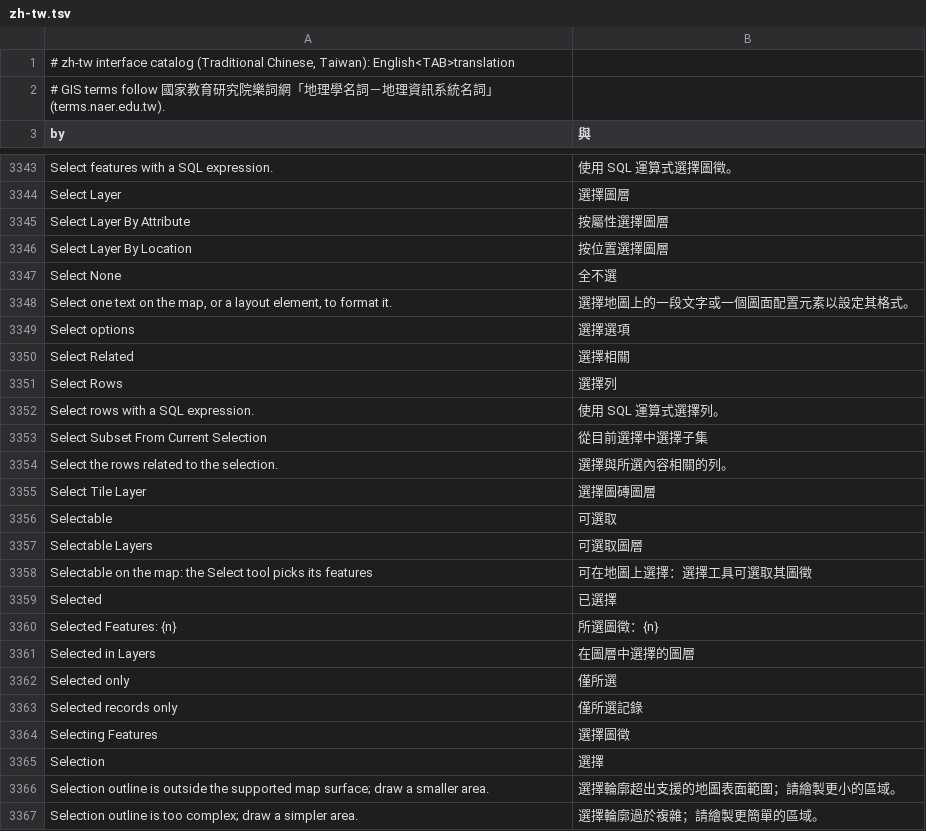
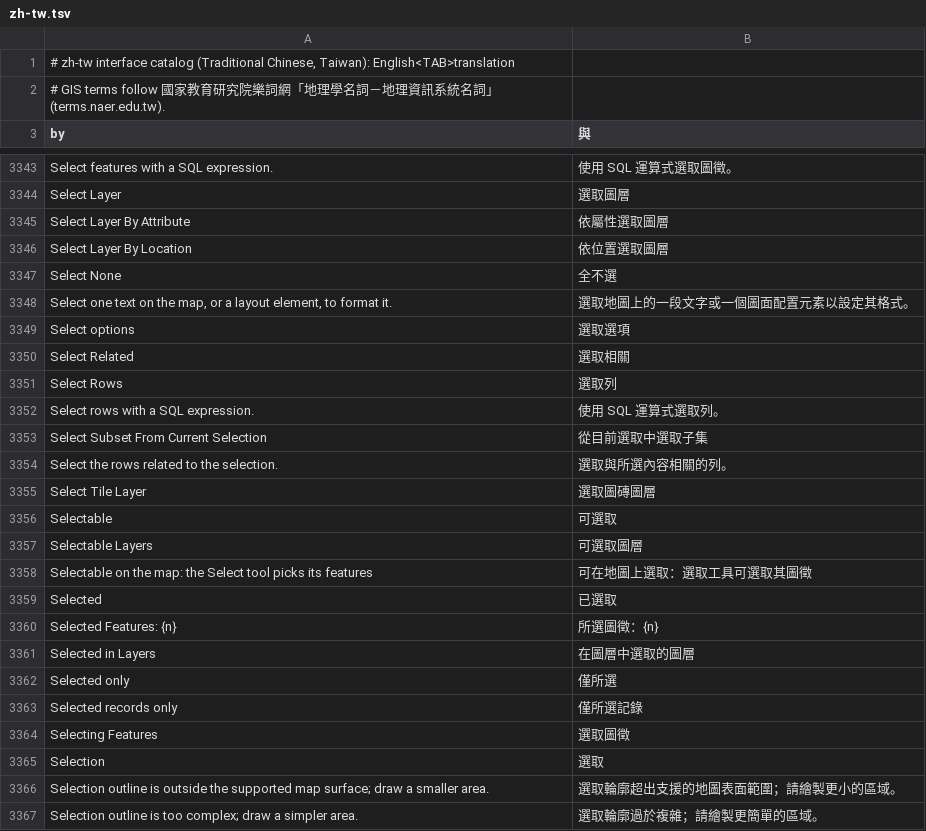
Before and after one commit to ninhhaidang/RustGIS, a TSV file: crates/ui-egui/src/i18n/zh-tw.tsv, drawn as a sheet; only a part is shown, gaps mark what is left out; the diff covers the shown part only; the diff names each change by its address in the sheet, - before the commit and + after, or states it on an @@ line.

```diff
--- a/crates/ui-egui/src/i18n/zh-tw.tsv
+++ b/crates/ui-egui/src/i18n/zh-tw.tsv
-B3343 (與): 使用 SQL 運算式選擇圖徵。
+B3343 (與): 使用 SQL 運算式選取圖徵。
-B3344 (與): 選擇圖層
+B3344 (與): 選取圖層
-B3345 (與): 按屬性選擇圖層
+B3345 (與): 依屬性選取圖層
-B3346 (與): 按位置選擇圖層
+B3346 (與): 依位置選取圖層
-B3348 (與): 選擇地圖上的一段文字或一個圖面配置元素以設定其格式。
+B3348 (與): 選取地圖上的一段文字或一個圖面配置元素以設定其格式。
-B3349 (與): 選擇選項
+B3349 (與): 選取選項
-B3350 (與): 選擇相關
+B3350 (與): 選取相關
-B3351 (與): 選擇列
+B3351 (與): 選取列
-B3352 (與): 使用 SQL 運算式選擇列。
+B3352 (與): 使用 SQL 運算式選取列。
-B3353 (與): 從目前選擇中選擇子集
+B3353 (與): 從目前選取中選取子集
-B3354 (與): 選擇與所選內容相關的列。
+B3354 (與): 選取與所選內容相關的列。
-B3355 (與): 選擇圖磚圖層
+B3355 (與): 選取圖磚圖層
-B3358 (與): 可在地圖上選擇：選擇工具可選取其圖徵
+B3358 (與): 可在地圖上選取：選取工具可選取其圖徵
-B3359 (與): 已選擇
+B3359 (與): 已選取
-B3361 (與): 在圖層中選擇的圖層
+B3361 (與): 在圖層中選取的圖層
-B3364 (與): 選擇圖徵
+B3364 (與): 選取圖徵
-B3365 (與): 選擇
+B3365 (與): 選取
-B3366 (與): 選擇輪廓超出支援的地圖表面範圍；請繪製更小的區域。
+B3366 (與): 選取輪廓超出支援的地圖表面範圍；請繪製更小的區域。
-B3367 (與): 選擇輪廓過於複雜；請繪製更簡單的區域。
+B3367 (與): 選取輪廓過於複雜；請繪製更簡單的區域。
```
Also changed, not shown: 115 edited cells elsewhere in this file, 6 other files.
